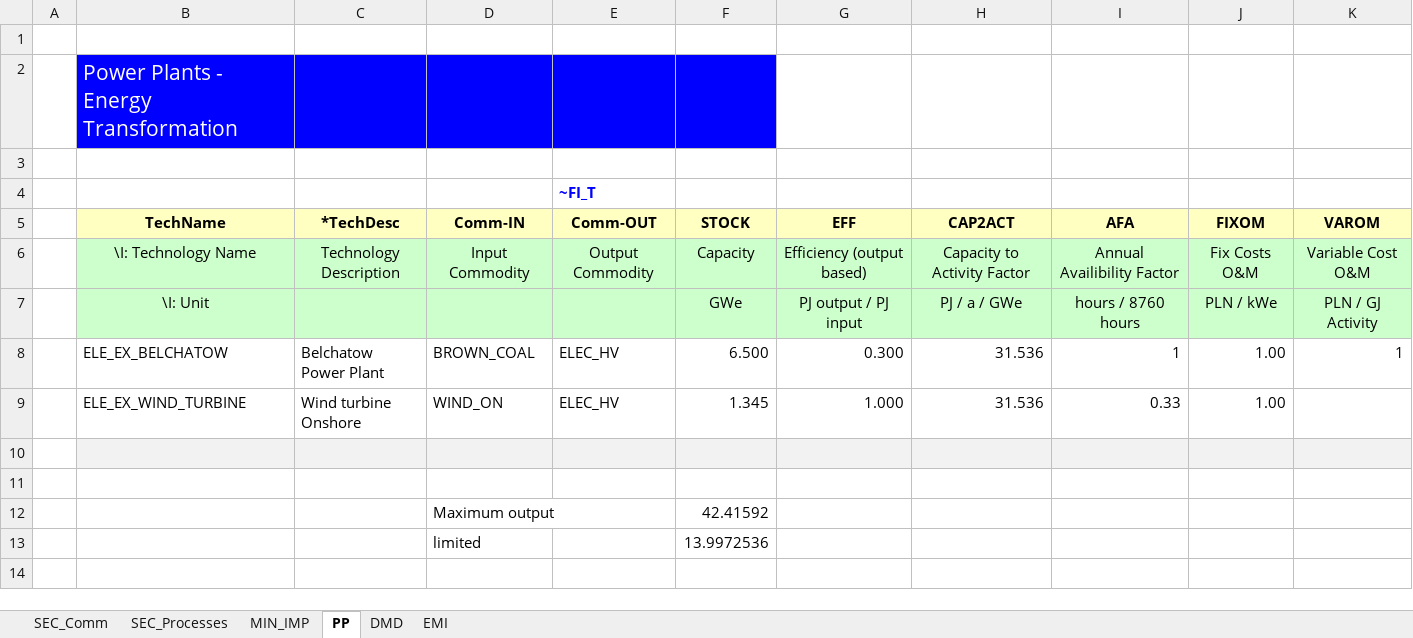
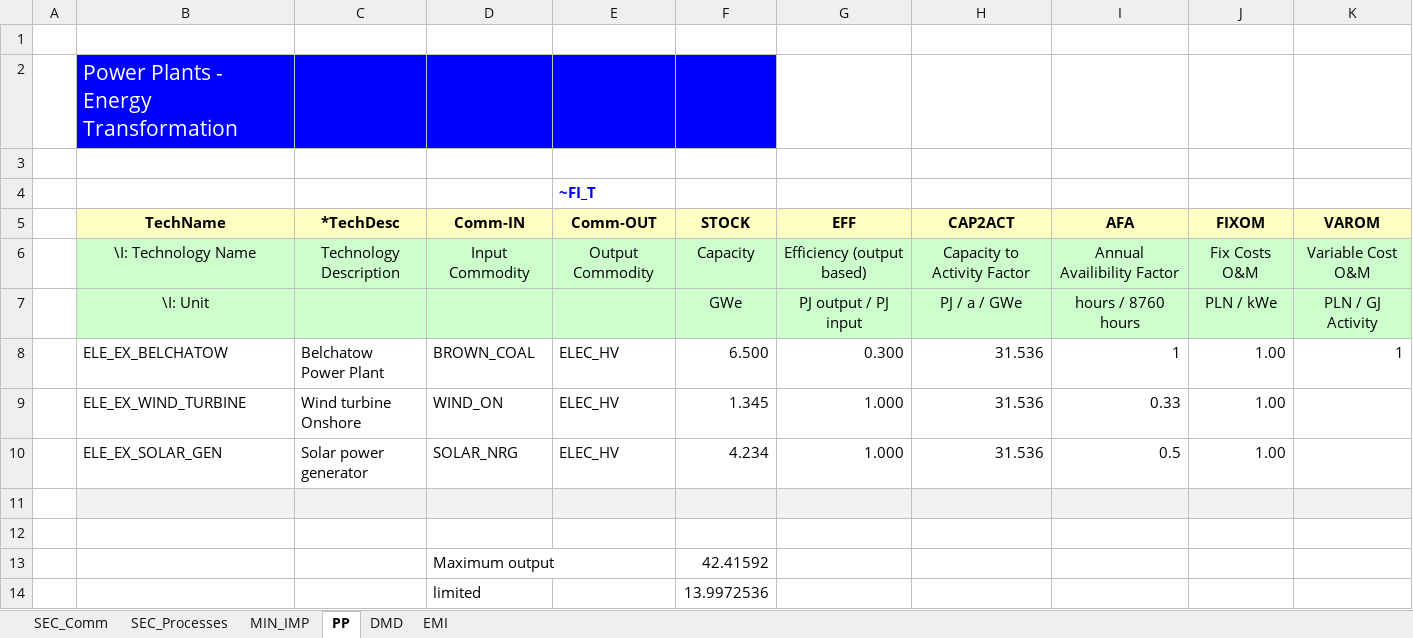
Before and after one commit to PawKro14/PawKro1, an Excel workbook: VT_Model_ALL_V01.xlsx, sheet PP, drawn as a sheet; values as stored, in another font and other column widths than the file's, no borders; the diff names each change by its address in the sheet, - before the commit and + after, or states it on an @@ line.

```diff
--- a/VT_Model_ALL_V01.xlsx (sheet PP)
+++ b/VT_Model_ALL_V01.xlsx (sheet PP)
+row 10:  | ELE_EX_SOLAR_GEN | Solar power generator | SOLAR_NRG | ELEC_HV | 4.234 | 1.000 | 31.536 | 0.5 | 1.00
```
Also changed, not shown: sheet SEC_Processes, sheet SEC_Comm, sheet MIN_IMP, formulas that keep their value.
